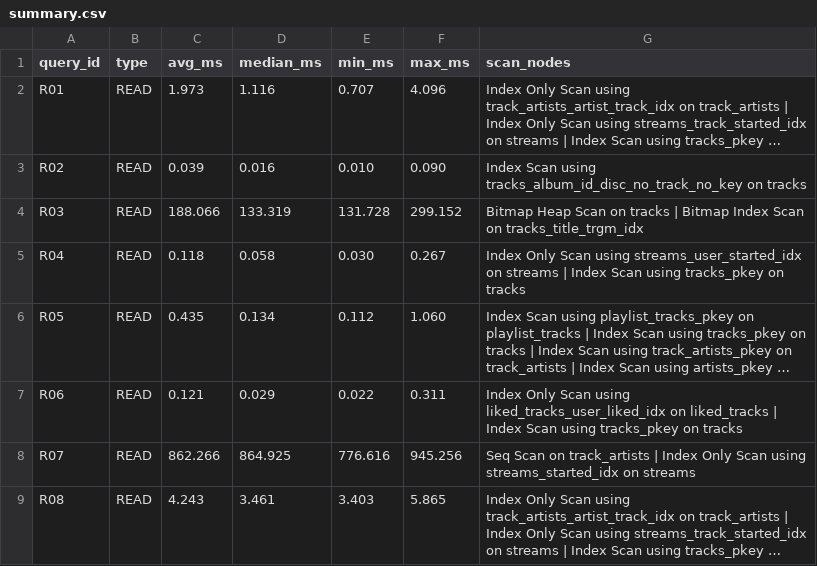
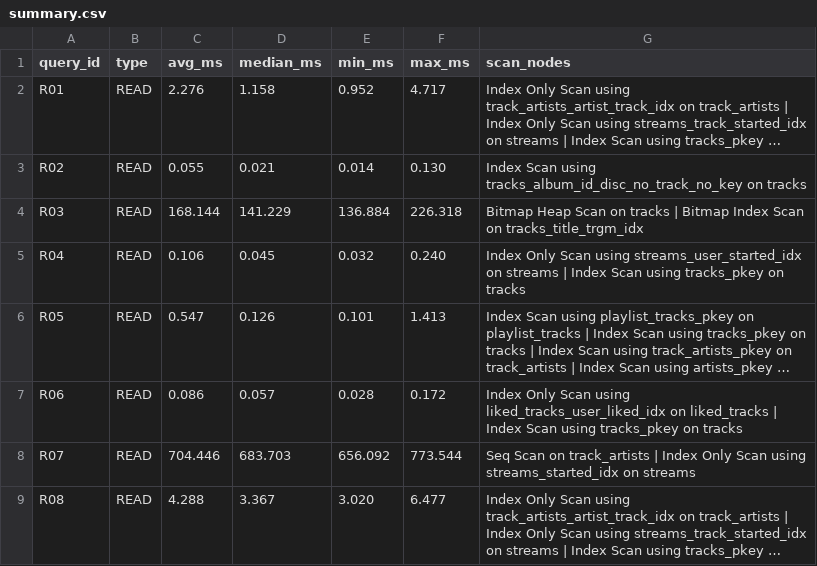
Before and after one commit to mricement65/DE_Project_2026, a CSV file: benchmarks/results/large/summary.csv, drawn as a sheet; only a part is shown; long unchanged cells end in …; the diff covers the shown part only; the diff names each change by its address in the sheet, - before the commit and + after, or states it on an @@ line.

```diff
--- a/benchmarks/results/large/summary.csv
+++ b/benchmarks/results/large/summary.csv
-C2 (avg_ms): 1.973
+C2 (avg_ms): 2.276
-D2 (median_ms): 1.116
+D2 (median_ms): 1.158
-E2 (min_ms): 0.707
+E2 (min_ms): 0.952
-F2 (max_ms): 4.096
+F2 (max_ms): 4.717
-C3 (avg_ms): 0.039
+C3 (avg_ms): 0.055
-D3 (median_ms): 0.016
+D3 (median_ms): 0.021
-E3 (min_ms): 0.010
+E3 (min_ms): 0.014
-F3 (max_ms): 0.090
+F3 (max_ms): 0.130
-C4 (avg_ms): 188.066
+C4 (avg_ms): 168.144
-D4 (median_ms): 133.319
+D4 (median_ms): 141.229
-E4 (min_ms): 131.728
+E4 (min_ms): 136.884
-F4 (max_ms): 299.152
+F4 (max_ms): 226.318
-C5 (avg_ms): 0.118
+C5 (avg_ms): 0.106
-D5 (median_ms): 0.058
+D5 (median_ms): 0.045
-E5 (min_ms): 0.030
+E5 (min_ms): 0.032
-F5 (max_ms): 0.267
+F5 (max_ms): 0.240
-C6 (avg_ms): 0.435
+C6 (avg_ms): 0.547
-D6 (median_ms): 0.134
+D6 (median_ms): 0.126
-E6 (min_ms): 0.112
+E6 (min_ms): 0.101
-F6 (max_ms): 1.060
+F6 (max_ms): 1.413
-C7 (avg_ms): 0.121
+C7 (avg_ms): 0.086
-D7 (median_ms): 0.029
+D7 (median_ms): 0.057
-E7 (min_ms): 0.022
+E7 (min_ms): 0.028
-F7 (max_ms): 0.311
+F7 (max_ms): 0.172
-C8 (avg_ms): 862.266
+C8 (avg_ms): 704.446
-D8 (median_ms): 864.925
+D8 (median_ms): 683.703
-E8 (min_ms): 776.616
+E8 (min_ms): 656.092
-F8 (max_ms): 945.256
+F8 (max_ms): 773.544
-C9 (avg_ms): 4.243
+C9 (avg_ms): 4.288
-D9 (median_ms): 3.461
+D9 (median_ms): 3.367
-E9 (min_ms): 3.403
+E9 (min_ms): 3.020
-F9 (max_ms): 5.865
+F9 (max_ms): 6.477
```
Also changed, not shown: 88 edited cells elsewhere in this file, 1 other file.
